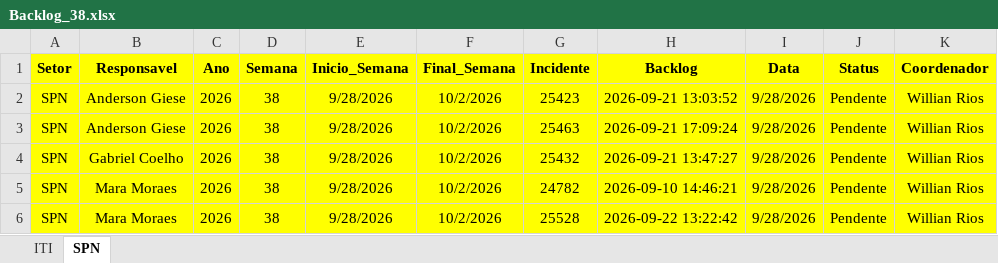
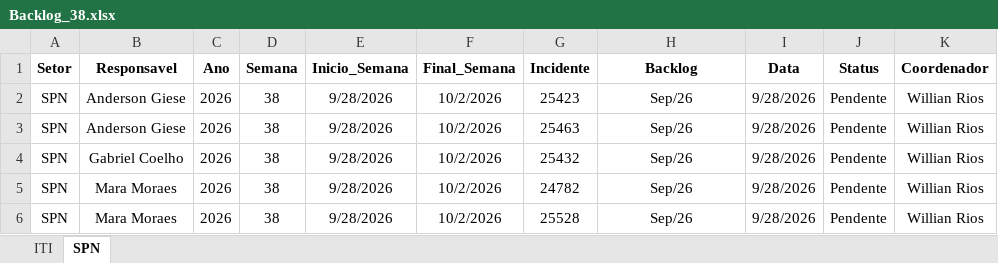
Before and after one commit to GeekFrancisco/Franciscodatais, an Excel workbook: data/base/Backlog_38.xlsx, sheet SPN, drawn as a sheet; values as stored, in another font and other column widths than the file's, no borders; the diff names each change by its address in the sheet, - before the commit and + after, or states it on an @@ line.

```diff
--- a/data/base/Backlog_38.xlsx (sheet SPN)
+++ b/data/base/Backlog_38.xlsx (sheet SPN)
-A1:K6 fill: #FFFF00
+A1:K6 fill: none
-H2 (Backlog): 2026-09-21 13:03:52
+H2 (Backlog): Sep/26
-H3 (Backlog): 2026-09-21 17:09:24
+H3 (Backlog): Sep/26
-H4 (Backlog): 2026-09-21 13:47:27
+H4 (Backlog): Sep/26
-H5 (Backlog): 2026-09-10 14:46:21
+H5 (Backlog): Sep/26
-H6 (Backlog): 2026-09-22 13:22:42
+H6 (Backlog): Sep/26
```
Also changed, not shown: sheet ITI, data/base/consolidado.xlsx, 1 other file.
